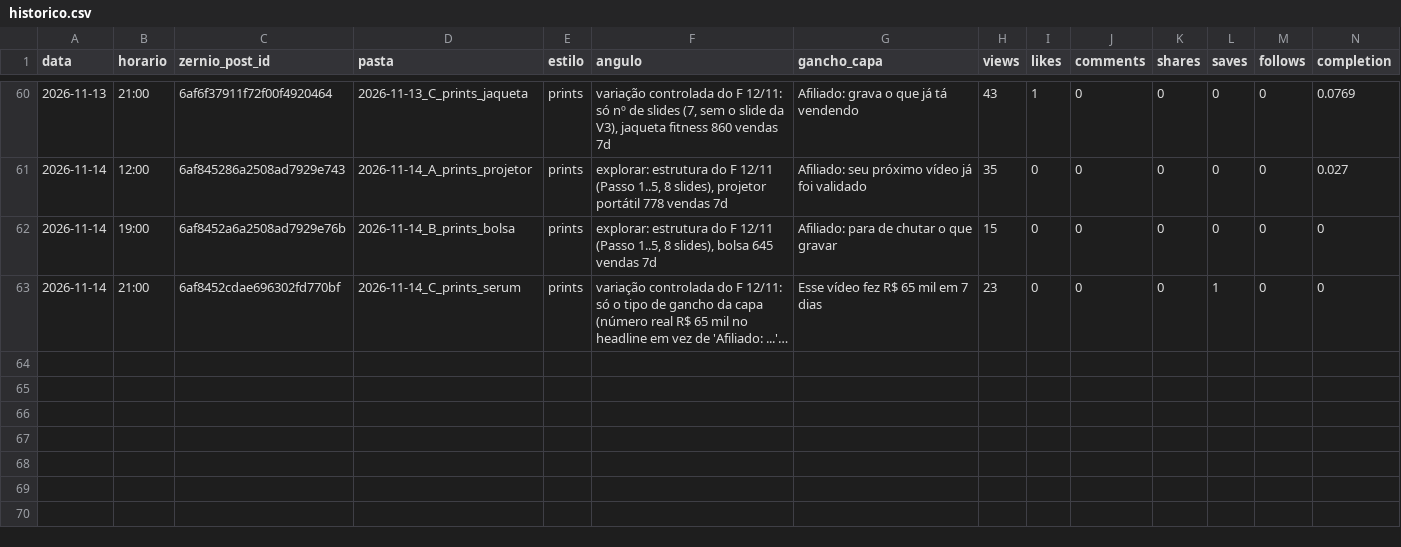
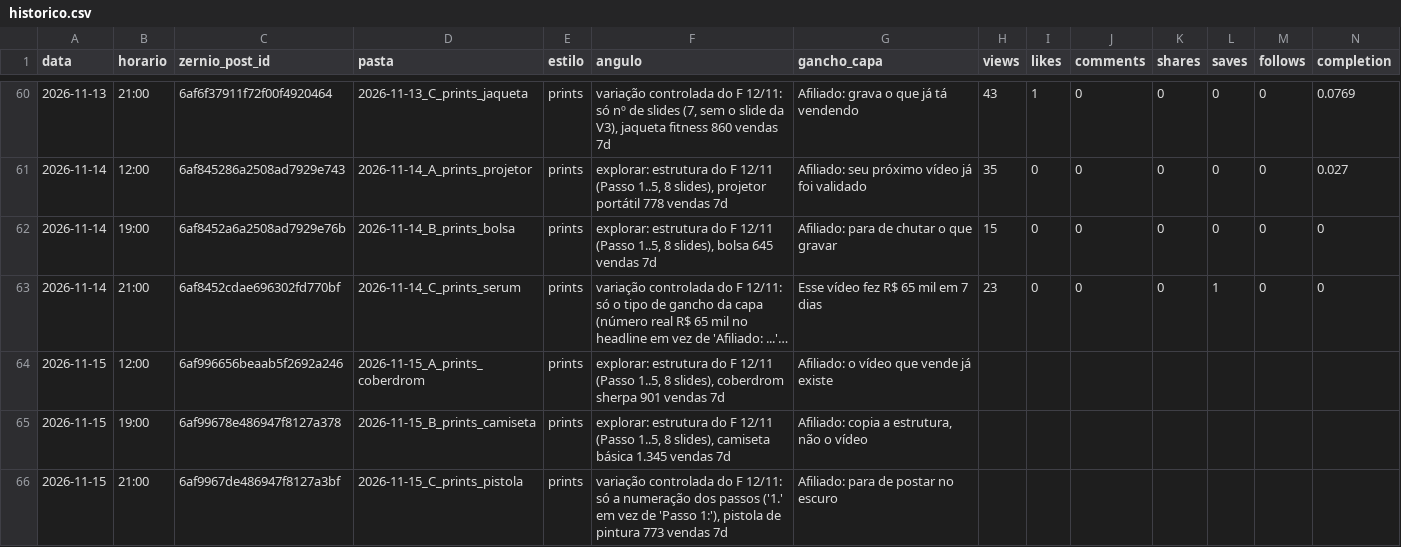
Before and after one commit to lucas5342648/optimizze-carrosseis, a CSV file: historico.csv, drawn as a sheet; only a part is shown, gaps mark what is left out; long unchanged cells end in …; rows hold the shown columns only; the diff names each change by its address in the sheet, - before the commit and + after, or states it on an @@ line.

```diff
--- a/historico.csv
+++ b/historico.csv
+row 64: 2026-11-15 | 12:00 | 6af996656beaab5f2692a246 | 2026-11-15_A_prints_coberdrom | prints | explorar: estrutura do F 12/11 (Passo 1..5, 8 slides), coberdrom sherpa 901 vendas 7d | Afiliado: o vídeo que vende já existe
+row 65: 2026-11-15 | 19:00 | 6af99678e486947f8127a378 | 2026-11-15_B_prints_camiseta | prints | explorar: estrutura do F 12/11 (Passo 1..5, 8 slides), camiseta básica 1.345 vendas 7d | Afiliado: copia a estrutura, não o vídeo
+row 66: 2026-11-15 | 21:00 | 6af9967de486947f8127a3bf | 2026-11-15_C_prints_pistola | prints | variação controlada do F 12/11: só a numeração dos passos ('1.' em vez de 'Passo 1:'), pistola de pintura 773 vendas 7d | Afiliado: para de postar no escuro
```
Also changed, not shown: 1 other file.
